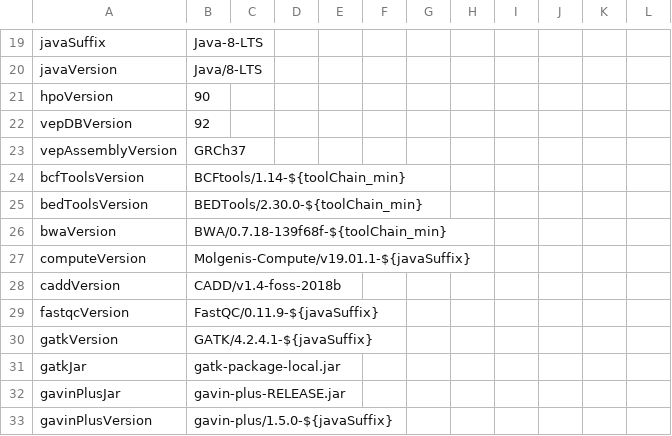
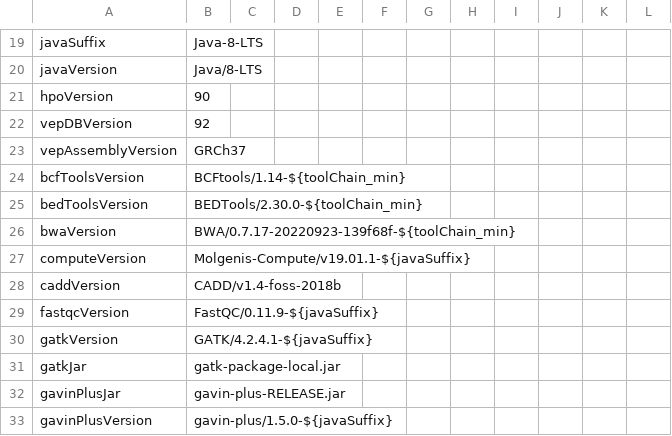
Before and after one commit to molgenis/NGS_DNA, a CSV file: parameters.csv, drawn as a sheet; only a part is shown, gaps mark what is left out.

Commit message:
fix bwa version

```diff
--- a/parameters.csv
+++ b/parameters.csv
@@ -25,3 +25,3 @@ bcfToolsVersion,BCFtools/1.14-${toolChain_min}
 bedToolsVersion,BEDTools/2.30.0-${toolChain_min}
-bwaVersion,BWA/0.7.18-139f68f-${toolChain_min}
+bwaVersion,BWA/0.7.17-20220923-139f68f-${toolChain_min}
 computeVersion,Molgenis-Compute/v19.01.1-${javaSuffix}
```
